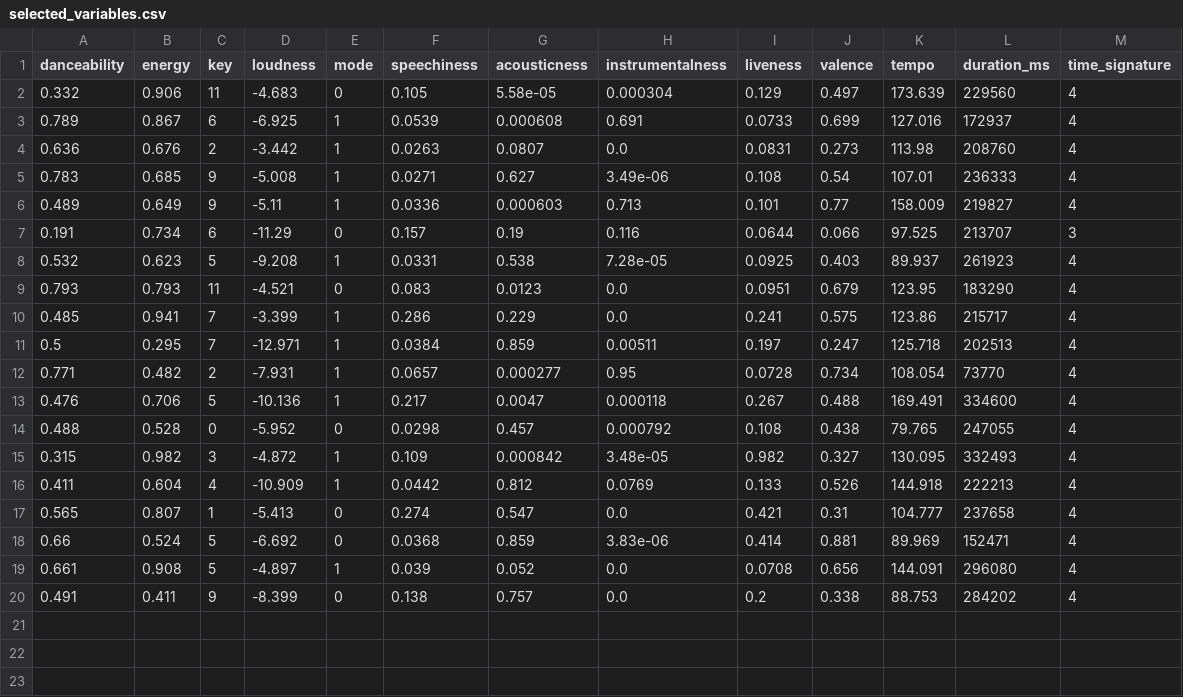
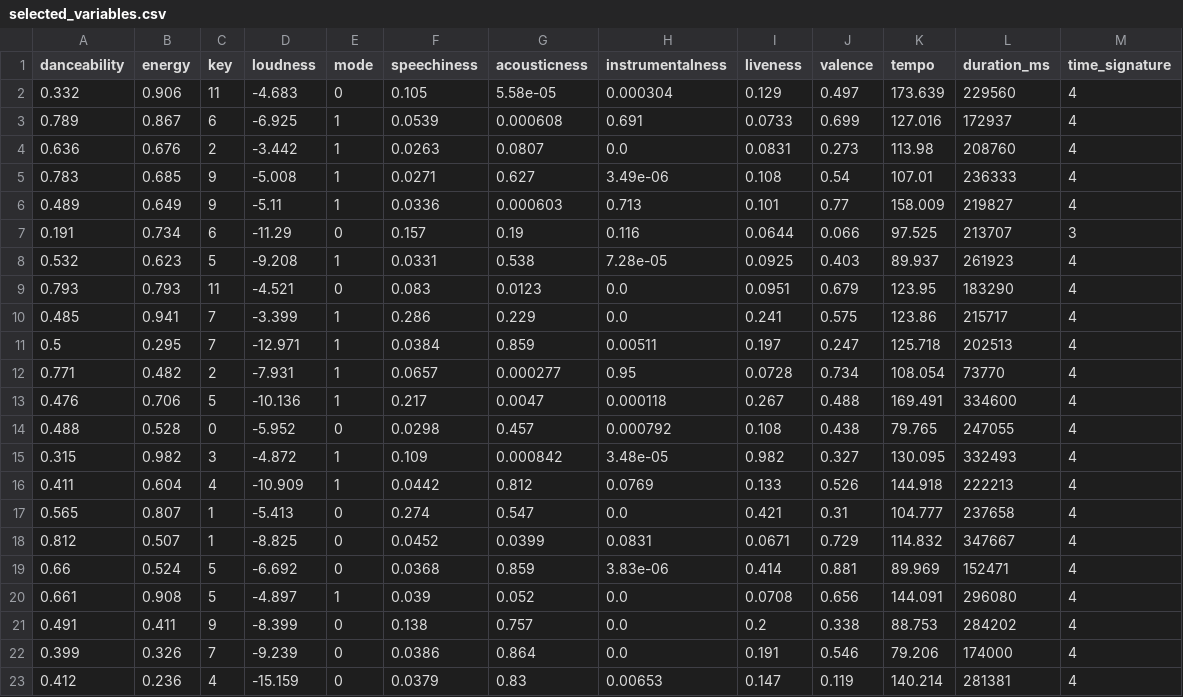
Before and after one commit to JaviCeRodriguez/IAA_tpfinal, a CSV file: datasets/test_final/selected_variables.csv, drawn as a sheet; the diff names each change by its address in the sheet, - before the commit and + after, or states it on an @@ line.

```diff
--- a/datasets/test_final/selected_variables.csv
+++ b/datasets/test_final/selected_variables.csv
+row 18: 0.812 | 0.507 | 1 | -8.825 | 0 | 0.0452 | 0.0399 | 0.0831 | 0.0671 | 0.729 | 114.832 | 347667 | 4
+row 22: 0.399 | 0.326 | 7 | -9.239 | 0 | 0.0386 | 0.864 | 0.0 | 0.191 | 0.546 | 79.206 | 174000 | 4
+row 23: 0.412 | 0.236 | 4 | -15.159 | 0 | 0.0379 | 0.83 | 0.00653 | 0.147 | 0.119 | 140.214 | 281381 | 4
```
Also changed, not shown: datasets/test_final/tracks_audio_features.csv, 2 other files.
